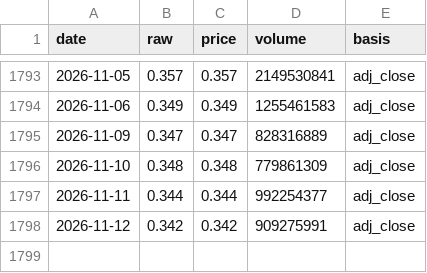
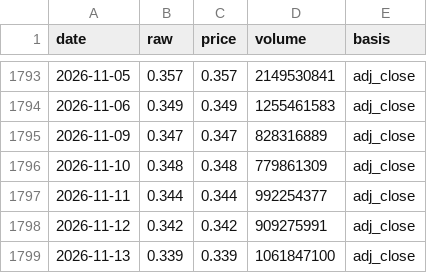
Before and after one commit to SamWongML/china-fund-agent, a CSV file: data/history/nav/512170.csv, drawn as a sheet; only a part is shown, gaps mark what is left out; the diff names each change by its address in the sheet, - before the commit and + after, or states it on an @@ line.

```diff
--- a/data/history/nav/512170.csv
+++ b/data/history/nav/512170.csv
+row 1799: 2026-11-13 | 0.339 | 0.339 | 1061847100 | adj_close
```
Also changed, not shown: data/history/nav/159915.csv, data/history/nav/511010.csv, 31 other files.
